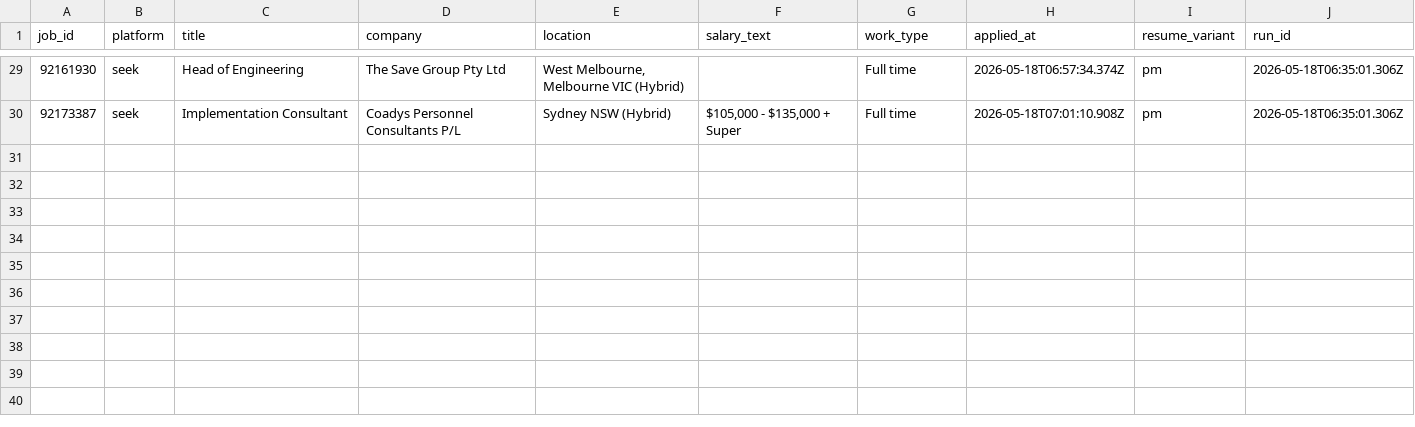
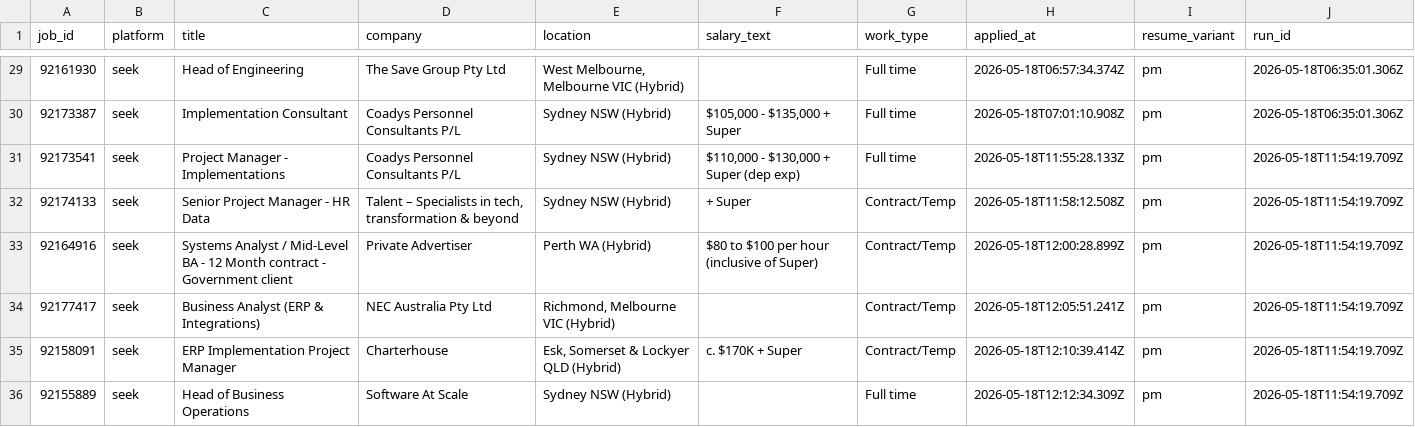
Before and after one commit to mohdrumman1/seek-automation, a CSV file: data/applications.csv, drawn as a sheet; only a part is shown, gaps mark what is left out; the diff names each change by its address in the sheet, - before the commit and + after, or states it on an @@ line.

```diff
--- a/data/applications.csv
+++ b/data/applications.csv
+row 31: 92173541 | seek | Project Manager - Implementations | Coadys Personnel Consultants P/L | Sydney NSW (Hybrid) | $110,000 - $130,000 + Super (dep exp) | Full time | 2026-05-18T11:55:28.133Z | pm | 2026-05-18T11:54:19.709Z
+row 32: 92174133 | seek | Senior Project Manager - HR Data | Talent – Specialists in tech, transformation & beyond | Sydney NSW (Hybrid) | + Super | Contract/Temp | 2026-05-18T11:58:12.508Z | pm | 2026-05-18T11:54:19.709Z
+row 33: 92164916 | seek | Systems Analyst / Mid-Level BA - 12 Month contract - Government client | Private Advertiser | Perth WA (Hybrid) | $80 to $100 per hour (inclusive of Super) | Contract/Temp | 2026-05-18T12:00:28.899Z | pm | 2026-05-18T11:54:19.709Z
+row 34: 92177417 | seek | Business Analyst (ERP & Integrations) | NEC Australia Pty Ltd | Richmond, Melbourne VIC (Hybrid) |  | Contract/Temp | 2026-05-18T12:05:51.241Z | pm | 2026-05-18T11:54:19.709Z
+row 35: 92158091 | seek | ERP Implementation Project Manager | Charterhouse | Esk, Somerset & Lockyer QLD (Hybrid) | c. $170K + Super | Contract/Temp | 2026-05-18T12:10:39.414Z | pm | 2026-05-18T11:54:19.709Z
+row 36: 92155889 | seek | Head of Business Operations | Software At Scale | Sydney NSW (Hybrid) |  | Full time | 2026-05-18T12:12:34.309Z | pm | 2026-05-18T11:54:19.709Z
```
Also changed, not shown: data/failed_jobs.csv, data/runs.csv, 5 other files.
